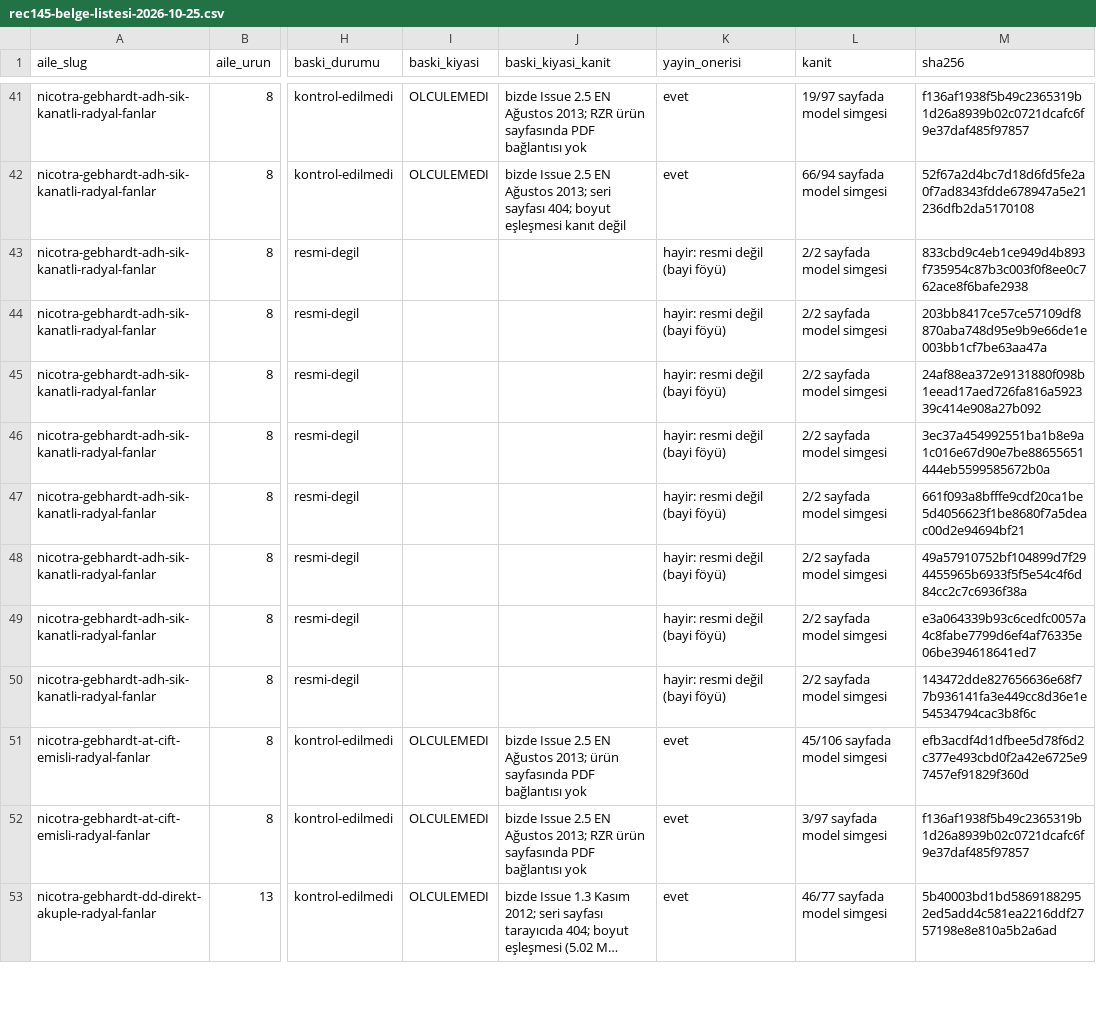
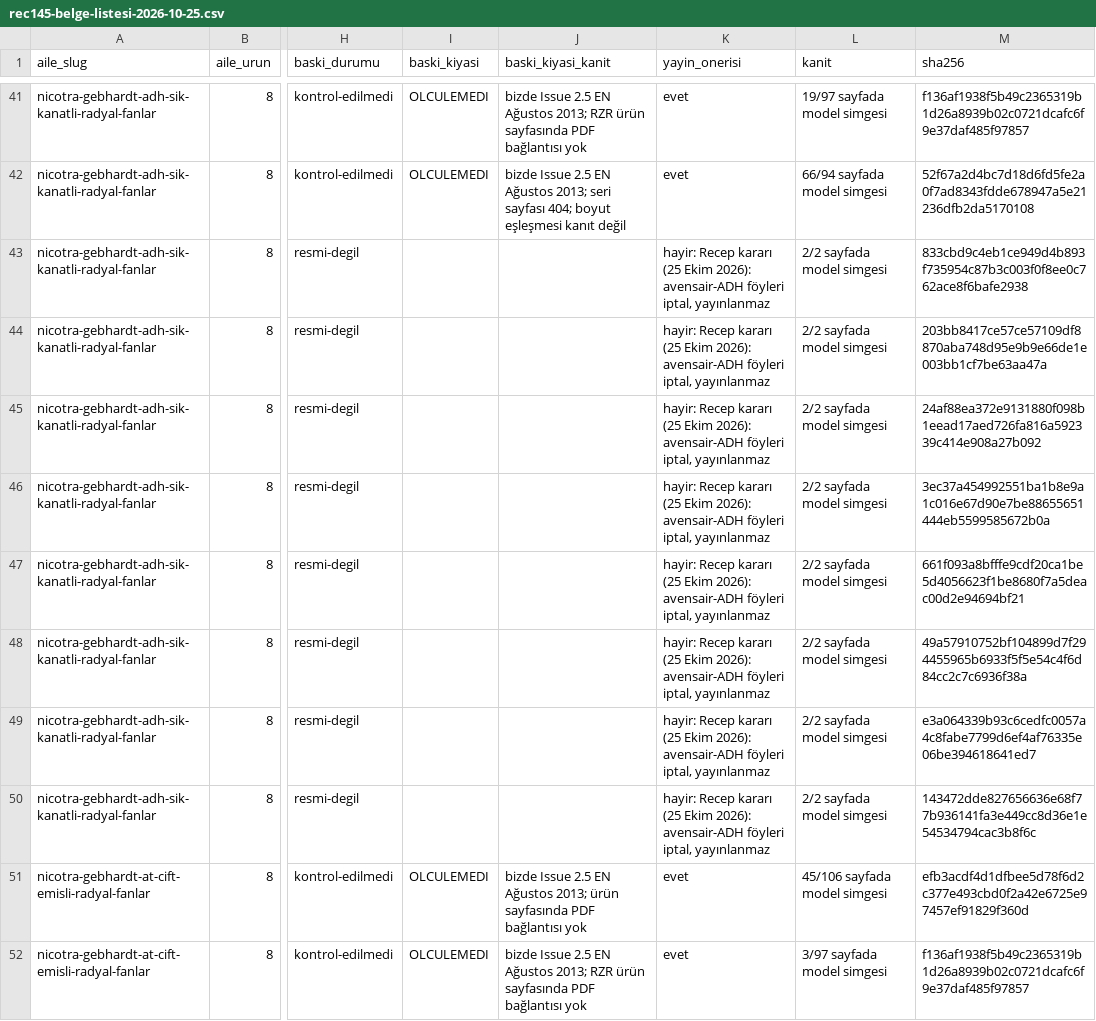
Before and after one commit to peckop/venthub-hvac-esite, a CSV file: docs/audits/rec145-belge-listesi-2026-10-25.csv, drawn as a sheet; only a part is shown, gaps mark what is left out; the shorter side is filled out with more unchanged rows; long unchanged cells end in …; the diff names each change by its address in the sheet, - before the commit and + after, or states it on an @@ line.

```diff
--- a/docs/audits/rec145-belge-listesi-2026-10-25.csv
+++ b/docs/audits/rec145-belge-listesi-2026-10-25.csv
-K43:K50 (yayin_onerisi): hayir: resmi değil (bayi föyü)
+K43:K50 (yayin_onerisi): hayir: Recep kararı (25 Ekim 2026): avensair-ADH föyleri iptal, yayınlanmaz
```
Also changed, not shown: 2 other files.
